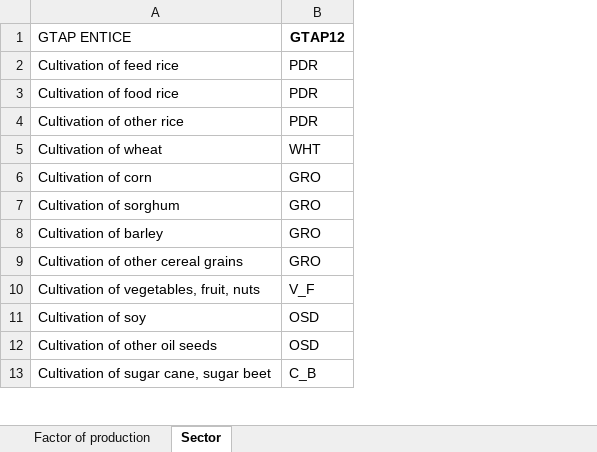
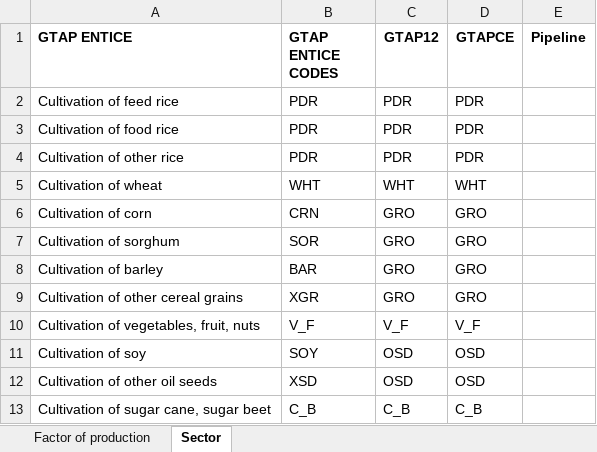
Before and after one commit to SESAM-Polimi/ENTICE_inventory, an Excel workbook: GTAP12_matching.xlsx, sheet Sector, drawn as a sheet; only a part is shown; values as stored, in another font and other column widths than the file's, no borders; the diff names each change by its address in the sheet, - before the commit and + after, or states it on an @@ line.

```diff
--- a/GTAP12_matching.xlsx (sheet Sector)
+++ b/GTAP12_matching.xlsx (sheet Sector)
+column B (GTAP ENTICE CODES), rows 2-13: PDR | PDR | PDR | WHT | CRN | SOR | BAR | XGR | V_F | SOY | XSD | C_B
+column D (GTAPCE), rows 2-13: PDR | PDR | PDR | WHT | GRO | GRO | GRO | GRO | V_F | OSD | OSD | C_B
+column E (Pipeline), empty
-A1 bold: off
+A1 bold: on
```
Also changed, not shown: sheet Factor of production, 5 other files.
